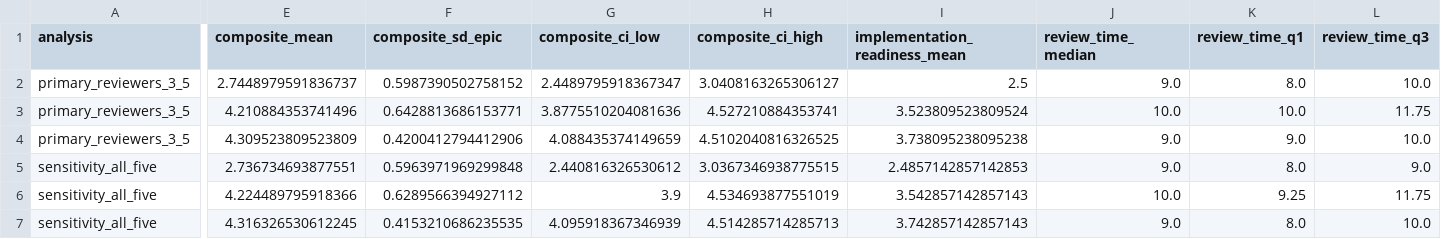
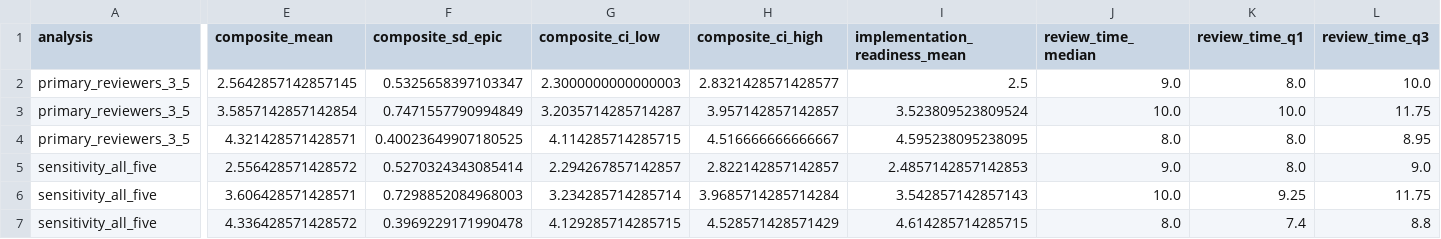
Before and after one commit to manish94u/JiraEnhancer, a CSV file: patent/reviewer_study/public_results/matched_review_method_summary.csv, drawn as a sheet; only a part is shown, gaps mark what is left out; the diff names each change by its address in the sheet, - before the commit and + after, or states it on an @@ line.

```diff
--- a/patent/reviewer_study/public_results/matched_review_method_summary.csv
+++ b/patent/reviewer_study/public_results/matched_review_method_summary.csv
-E2 (composite_mean): 2.7448979591836737
+E2 (composite_mean): 2.5642857142857145
-F2 (composite_sd_epic): 0.5987390502758152
+F2 (composite_sd_epic): 0.5325658397103347
-G2 (composite_ci_low): 2.4489795918367347
+G2 (composite_ci_low): 2.3000000000000003
-H2 (composite_ci_high): 3.0408163265306127
+H2 (composite_ci_high): 2.8321428571428577
-E3 (composite_mean): 4.210884353741496
+E3 (composite_mean): 3.5857142857142854
-F3 (composite_sd_epic): 0.6428813686153771
+F3 (composite_sd_epic): 0.7471557790994849
-G3 (composite_ci_low): 3.8775510204081636
+G3 (composite_ci_low): 3.2035714285714287
-H3 (composite_ci_high): 4.527210884353741
+H3 (composite_ci_high): 3.957142857142857
-E4 (composite_mean): 4.309523809523809
+E4 (composite_mean): 4.321428571428571
-F4 (composite_sd_epic): 0.4200412794412906
+F4 (composite_sd_epic): 0.40023649907180525
-G4 (composite_ci_low): 4.088435374149659
+G4 (composite_ci_low): 4.114285714285715
-H4 (composite_ci_high): 4.5102040816326525
+H4 (composite_ci_high): 4.516666666666667
-I4 (implementation_readiness_mean): 3.738095238095238
+I4 (implementation_readiness_mean): 4.595238095238095
-J4 (review_time_median): 9.0
+J4 (review_time_median): 8.0
-K4 (review_time_q1): 9.0
+K4 (review_time_q1): 8.0
-L4 (review_time_q3): 10.0
+L4 (review_time_q3): 8.95
-E5 (composite_mean): 2.736734693877551
+E5 (composite_mean): 2.556428571428572
-F5 (composite_sd_epic): 0.5963971969299848
+F5 (composite_sd_epic): 0.5270324343085414
-G5 (composite_ci_low): 2.440816326530612
+G5 (composite_ci_low): 2.294267857142857
-H5 (composite_ci_high): 3.0367346938775515
+H5 (composite_ci_high): 2.822142857142857
-E6 (composite_mean): 4.224489795918366
+E6 (composite_mean): 3.606428571428571
-F6 (composite_sd_epic): 0.6289566394927112
+F6 (composite_sd_epic): 0.7298852084968003
-G6 (composite_ci_low): 3.9
+G6 (composite_ci_low): 3.234285714285714
-H6 (composite_ci_high): 4.534693877551019
+H6 (composite_ci_high): 3.9685714285714284
-E7 (composite_mean): 4.316326530612245
+E7 (composite_mean): 4.336428571428572
-F7 (composite_sd_epic): 0.4153210686235535
+F7 (composite_sd_epic): 0.3969229171990478
-G7 (composite_ci_low): 4.095918367346939
+G7 (composite_ci_low): 4.129285714285715
-H7 (composite_ci_high): 4.514285714285713
+H7 (composite_ci_high): 4.528571428571429
-I7 (implementation_readiness_mean): 3.742857142857143
+I7 (implementation_readiness_mean): 4.614285714285715
-J7 (review_time_median): 9.0
+J7 (review_time_median): 8.0
-K7 (review_time_q1): 8.0
+K7 (review_time_q1): 7.4
-L7 (review_time_q3): 10.0
+L7 (review_time_q3): 8.8
```
Also changed, not shown: patent/reviewer_study/public_results/matched_review_dimension_pairwise.csv, patent/reviewer_study/public_results/matched_review_dimension_summary.csv, 20 other files.
